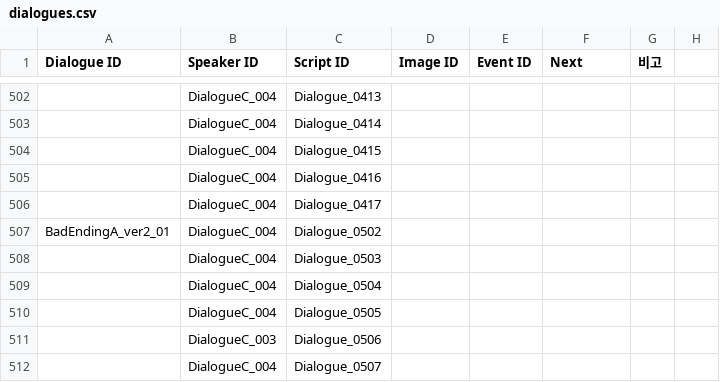
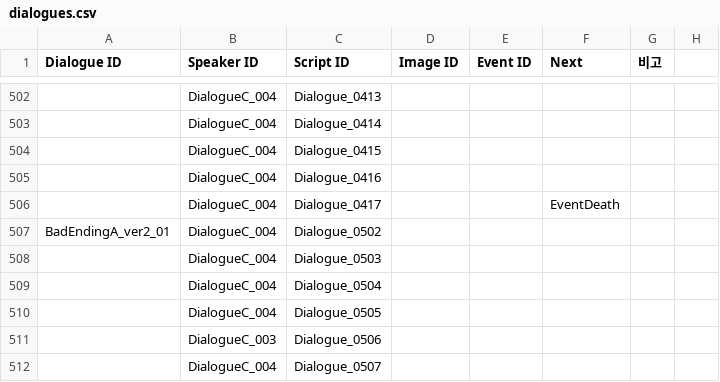
Before and after one commit to ollan365/Fate, a CSV file: Assets/Resources/Datas/dialogues.csv, drawn as a sheet; only a part is shown, gaps mark what is left out; the diff names each change by its address in the sheet, - before the commit and + after, or states it on an @@ line.

```diff
--- a/Assets/Resources/Datas/dialogues.csv
+++ b/Assets/Resources/Datas/dialogues.csv
-F506 (Next): (empty)
+F506 (Next): EventDeath
```
Also changed, not shown: Assets/Resources/Datas/conditions.csv, Assets/Resources/Datas/events.csv, 8 other files.
